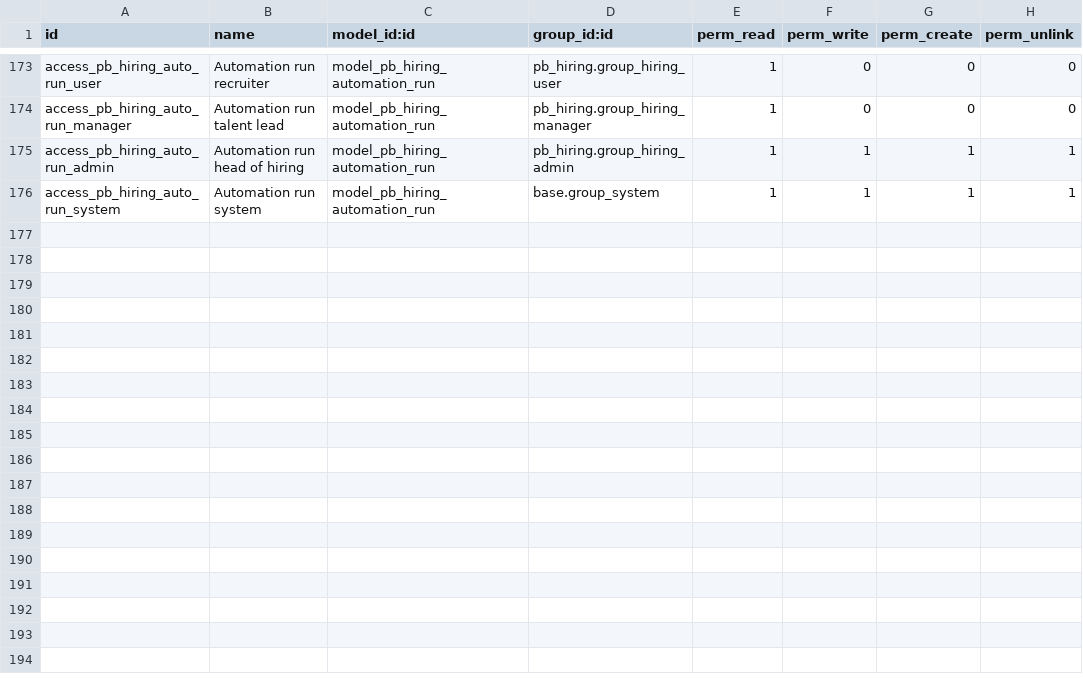
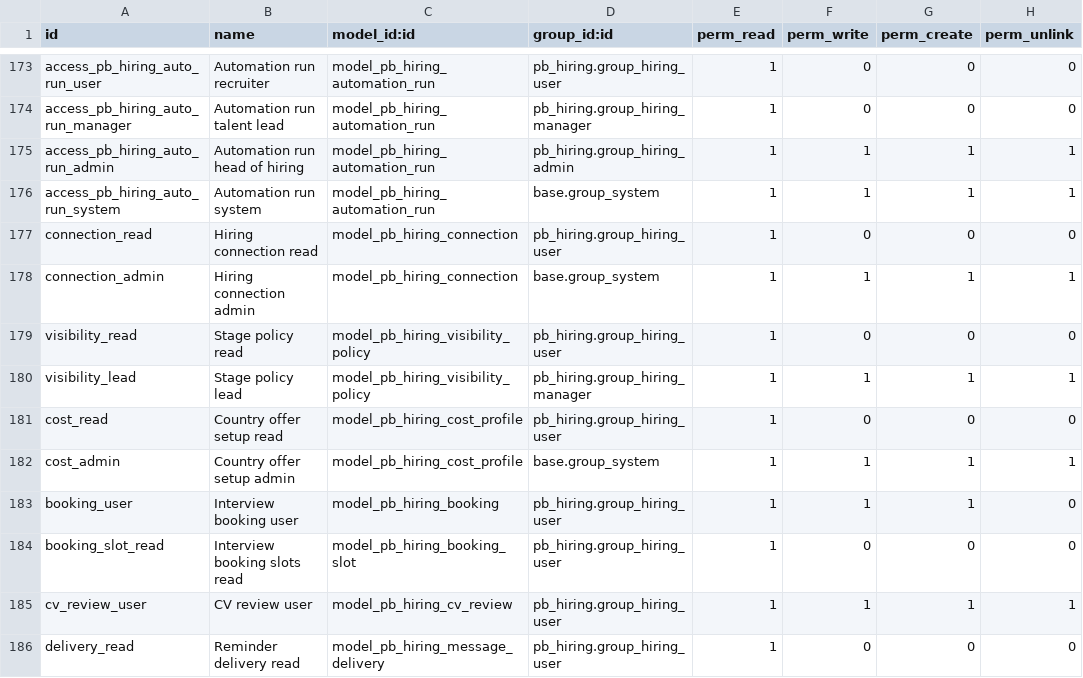
Before and after one commit to biztinct/gitlocal, a CSV file: pb_hiring/security/ir.model.access.csv, drawn as a sheet; only a part is shown, gaps mark what is left out; the diff names each change by its address in the sheet, - before the commit and + after, or states it on an @@ line.

Commit message:
Add guided hiring integrations, stage policies and country offer calculations

```diff
--- a/pb_hiring/security/ir.model.access.csv
+++ b/pb_hiring/security/ir.model.access.csv
+row 177: connection_read | Hiring connection read | model_pb_hiring_connection | pb_hiring.group_hiring_user | 1 | 0 | 0 | 0
+row 178: connection_admin | Hiring connection admin | model_pb_hiring_connection | base.group_system | 1 | 1 | 1 | 1
+row 179: visibility_read | Stage policy read | model_pb_hiring_visibility_policy | pb_hiring.group_hiring_user | 1 | 0 | 0 | 0
+row 180: visibility_lead | Stage policy lead | model_pb_hiring_visibility_policy | pb_hiring.group_hiring_manager | 1 | 1 | 1 | 1
+row 181: cost_read | Country offer setup read | model_pb_hiring_cost_profile | pb_hiring.group_hiring_user | 1 | 0 | 0 | 0
+row 182: cost_admin | Country offer setup admin | model_pb_hiring_cost_profile | base.group_system | 1 | 1 | 1 | 1
+row 183: booking_user | Interview booking user | model_pb_hiring_booking | pb_hiring.group_hiring_user | 1 | 1 | 1 | 0
+row 184: booking_slot_read | Interview booking slots read | model_pb_hiring_booking_slot | pb_hiring.group_hiring_user | 1 | 0 | 0 | 0
+row 185: cv_review_user | CV review user | model_pb_hiring_cv_review | pb_hiring.group_hiring_user | 1 | 1 | 1 | 1
+row 186: delivery_read | Reminder delivery read | model_pb_hiring_message_delivery | pb_hiring.group_hiring_user | 1 | 0 | 0 | 0
```
Also changed, not shown: 45 other files.
